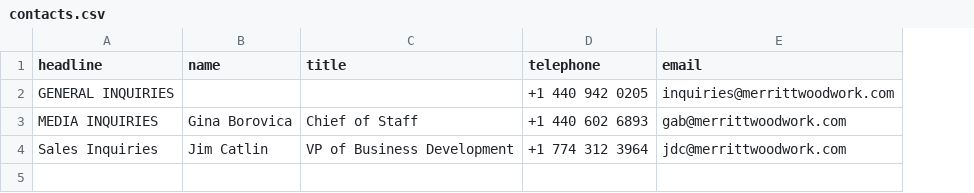
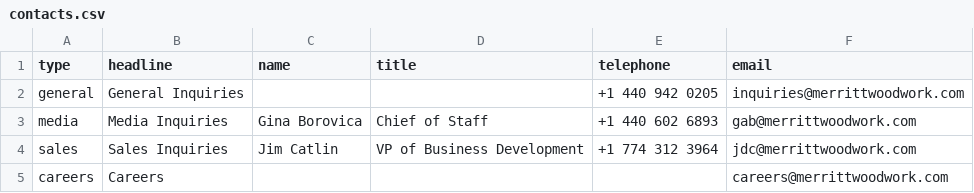
Before and after one commit to Merritt-Woodwork/merrittwoodwork.com, a CSV file: src/_data/en/contacts.csv, drawn as a sheet; addresses are those after the commit; the diff names each change by its address in the sheet, - before the commit and + after, or states it on an @@ line.

Commit message:
fix press contact and contact data

```diff
--- a/src/_data/en/contacts.csv
+++ b/src/_data/en/contacts.csv
+column A (type), rows 2-4: general | media | sales
-B2 (headline): GENERAL INQUIRIES
+B2 (headline): General Inquiries
-B3 (headline): MEDIA INQUIRIES
+B3 (headline): Media Inquiries
+row 5: careers | Careers |  |  |  | careers@merrittwoodwork.com
```
Also changed, not shown: 4 other files.
